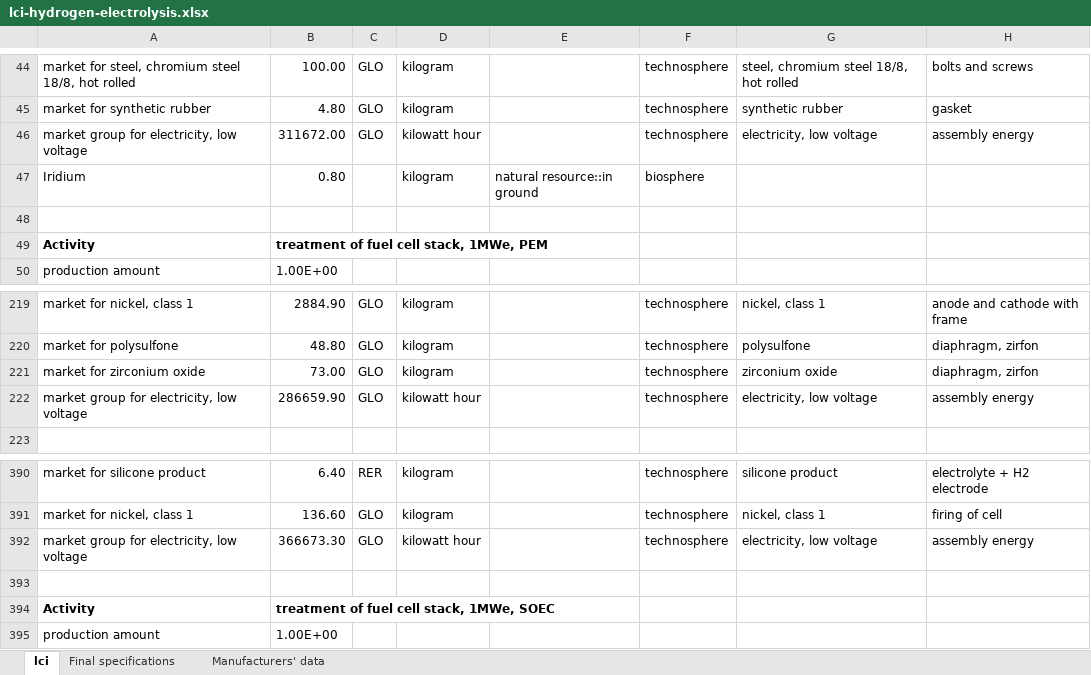
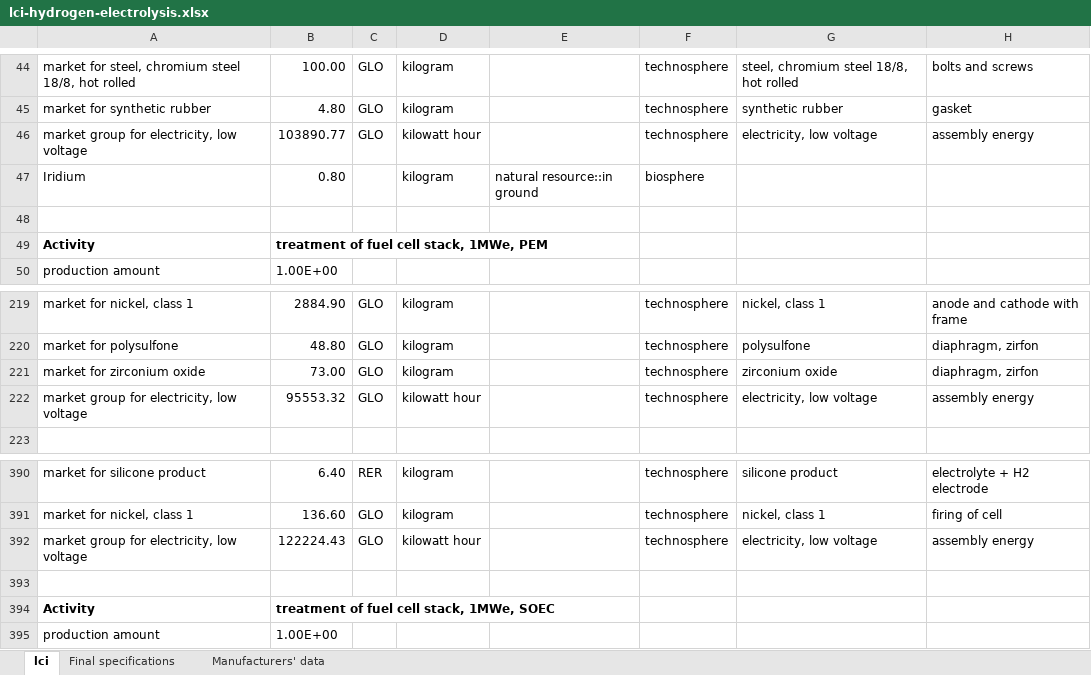
Before and after one commit to Zh-xy/premise, an Excel workbook: premise/data/additional_inventories/lci-hydrogen-electrolysis.xlsx, sheet lci, drawn as a sheet; only a part is shown, gaps mark what is left out; values as stored, in another font and other column widths than the file's, no borders; the diff names each change by its address in the sheet, - before the commit and + after, or states it on an @@ line.

```diff
--- a/premise/data/additional_inventories/lci-hydrogen-electrolysis.xlsx (sheet lci)
+++ b/premise/data/additional_inventories/lci-hydrogen-electrolysis.xlsx (sheet lci)
-B46: 311672.00
+B46: 103890.77
-B222: 286659.90
+B222: 95553.32
-B392: 366673.30
+B392: 122224.43
```
Also changed, not shown: premise/data/additional_inventories/lci-Carma-CCS.xlsx, premise/data/additional_inventories/lci-hydrogen-smr-atr-natgas.xlsx, 38 other files.
